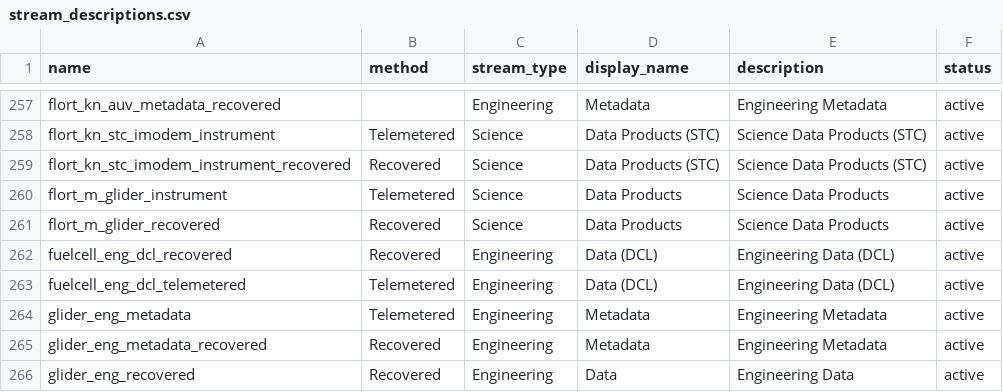
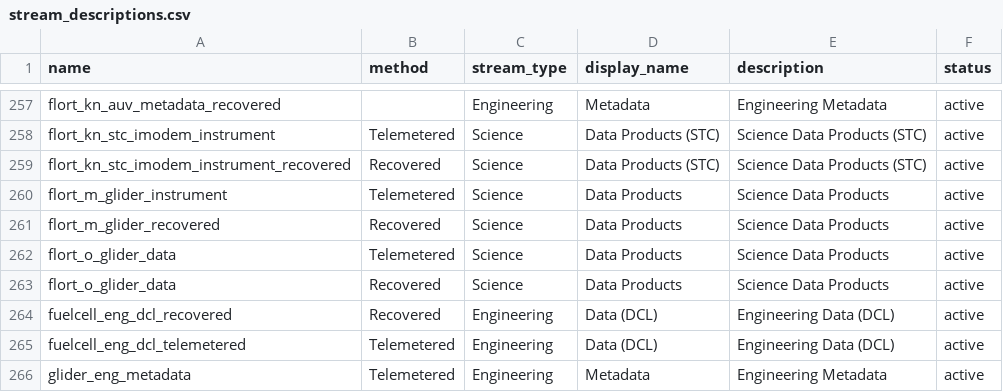
Before and after one commit to seagrinch/data-team-python, a CSV file: infrastructure/stream_descriptions.csv, drawn as a sheet; only a part is shown, gaps mark what is left out; the shorter side is filled out with more unchanged rows; the diff names each change by its address in the sheet, - before the commit and + after, or states it on an @@ line.

```diff
--- a/infrastructure/stream_descriptions.csv
+++ b/infrastructure/stream_descriptions.csv
+row 262: flort_o_glider_data | Telemetered | Science | Data Products | Science Data Products | active
+row 263: flort_o_glider_data | Recovered | Science | Data Products | Science Data Products | active
```
Also changed, not shown: infrastructure/data_streams.csv.
